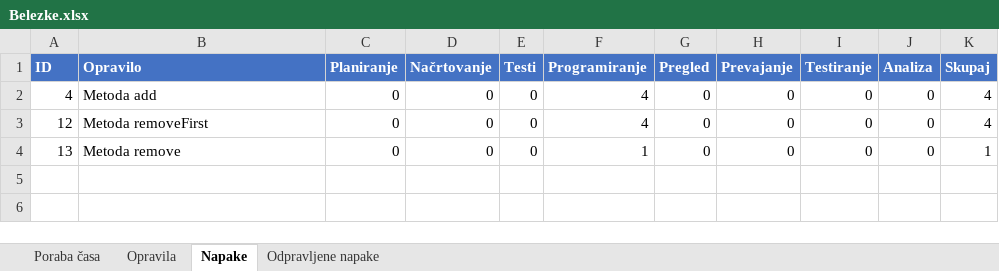
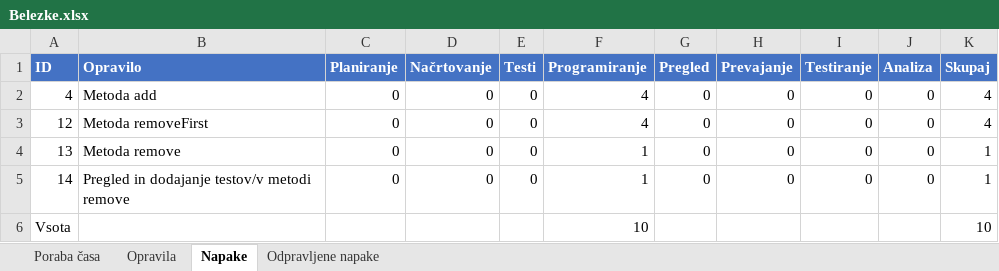
Before and after one commit to SerugaDavid/TK, an Excel workbook: src/tk_dn1_63190277/Belezke.xlsx, sheet Napake, drawn as a sheet; values as stored, in another font and other column widths than the file's, no borders; table styles not drawn; the diff names each change by its address in the sheet, - before the commit and + after, or states it on an @@ line.

```diff
--- a/src/tk_dn1_63190277/Belezke.xlsx (sheet Napake)
+++ b/src/tk_dn1_63190277/Belezke.xlsx (sheet Napake)
+row 5: 14 | Pregled in dodajanje testov/v metodi remove | 0 | 0 | 0 | 1 | 0 | 0 | 0 | 0 | 1
+row 6: Vsota |  |  |  |  | 10 |  |  |  |  | 10
```
Also changed, not shown: sheet Poraba časa, sheet Opravila, sheet Odpravljene napake, 3 other files.
